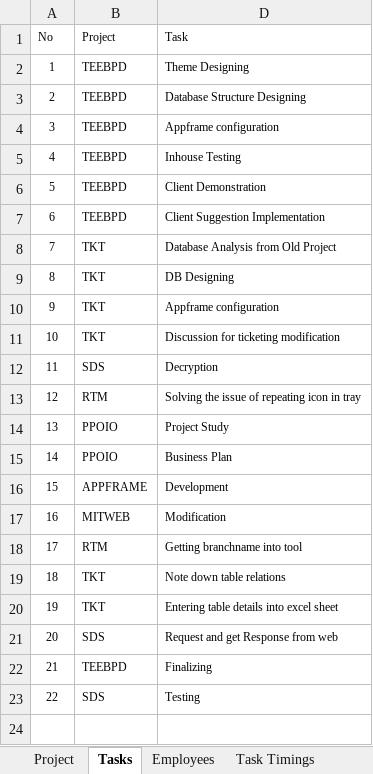
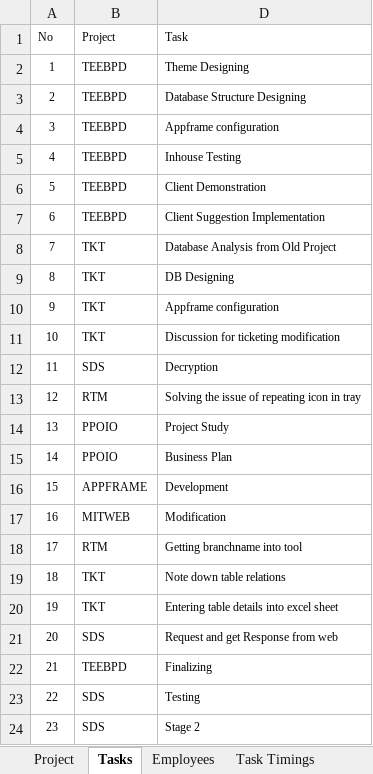
Before and after one commit to MilestoneInnovativeTechnologies/Project-Development, an Excel workbook: Milestone Project Management.xlsx, sheet Tasks, drawn as a sheet; values as stored, in another font and other column widths than the file's, no borders; table styles not drawn; the diff names each change by its address in the sheet, - before the commit and + after, or states it on an @@ line.

```diff
--- a/Milestone Project Management.xlsx (sheet Tasks)
+++ b/Milestone Project Management.xlsx (sheet Tasks)
+row 24: 23 | SDS | Stage 2
```
Also changed, not shown: sheet Task Timings, hidden cells, charts or pictures.
